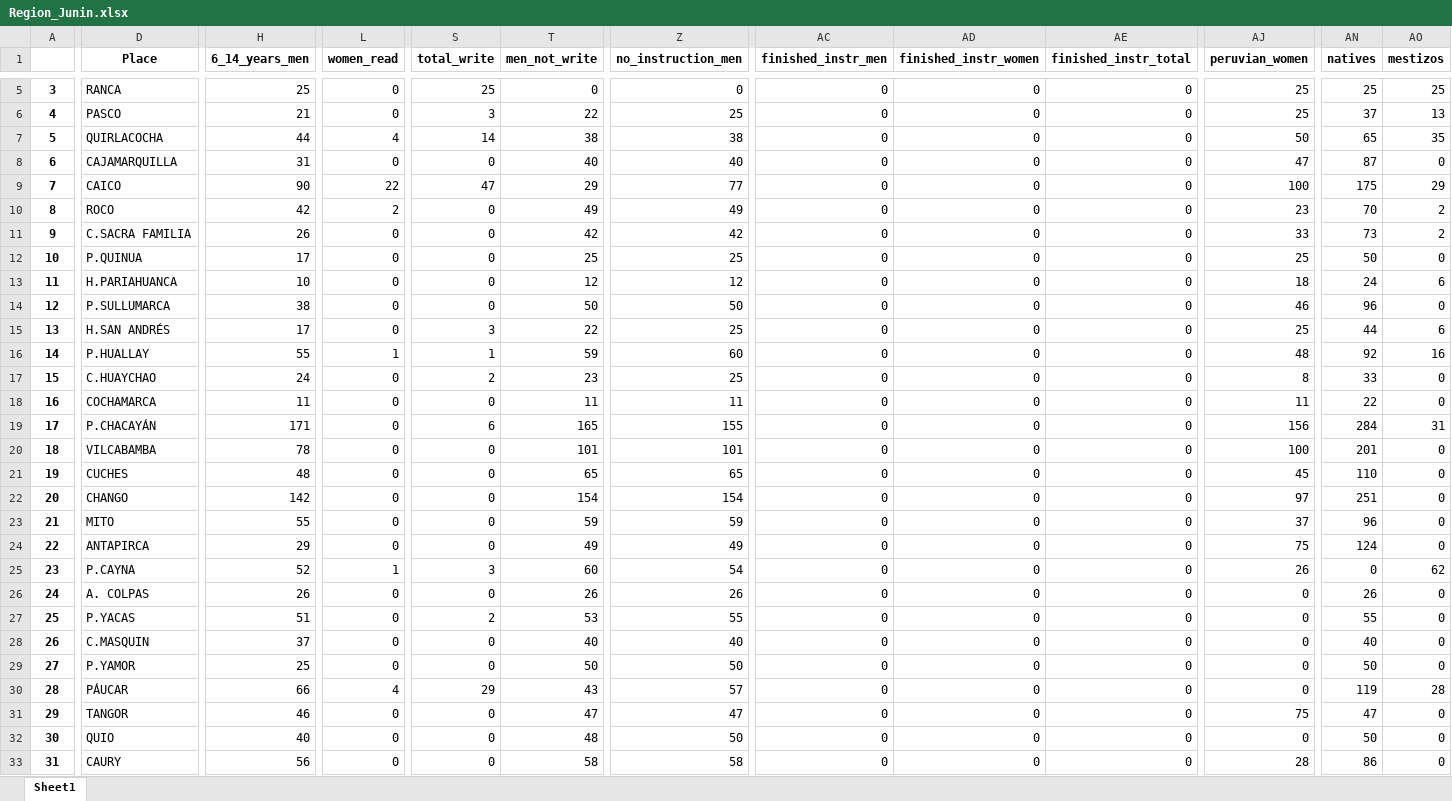
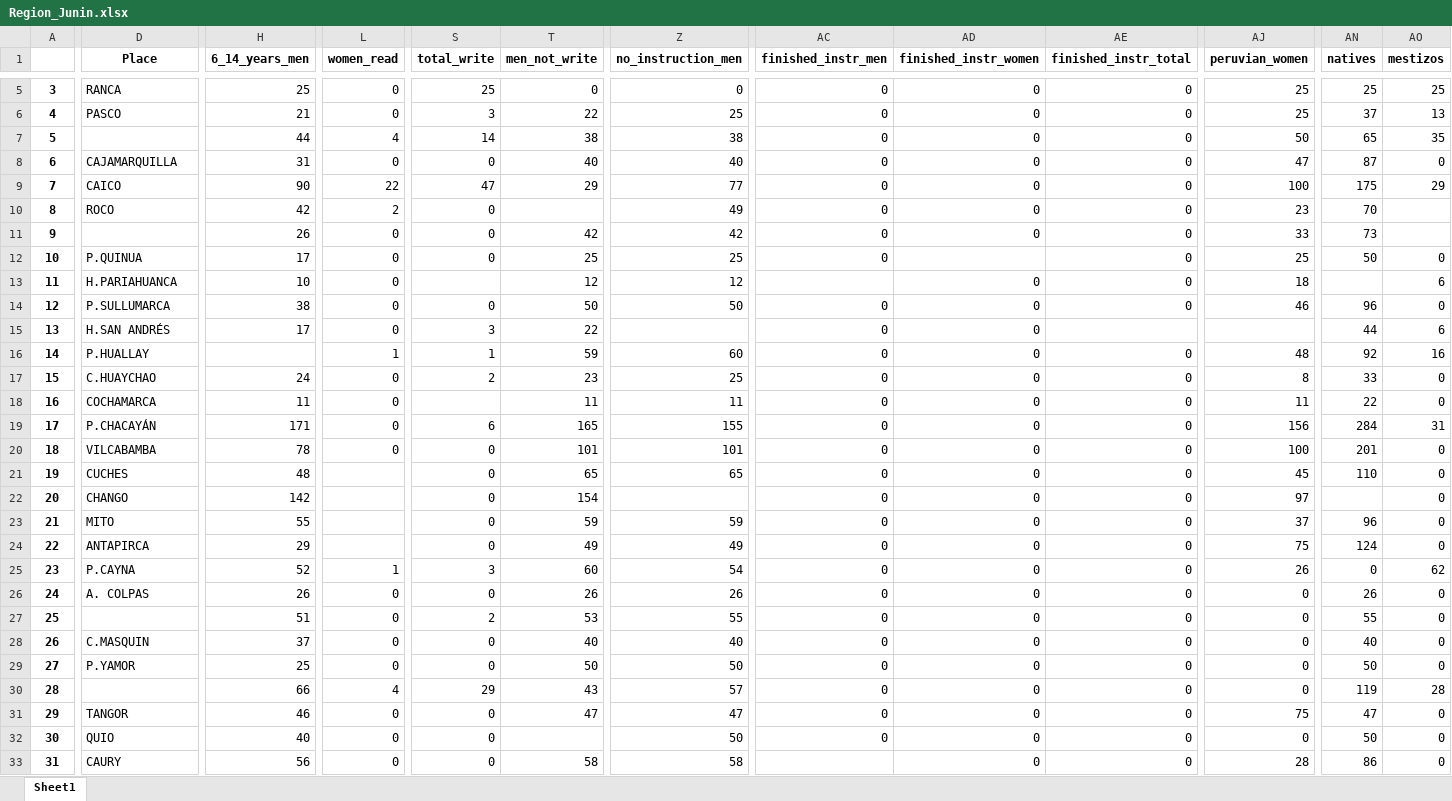
Before and after one commit to Robertopucp/1ECO35_2022_2, an Excel workbook: data/Region_Junin.xlsx, sheet Sheet1, drawn as a sheet; only a part is shown, gaps mark what is left out; values as stored, in another font and other column widths than the file's, no borders; the diff covers the shown part only; the diff names each change by its address in the sheet, - before the commit and + after, or states it on an @@ line.

Commit message:
Update Region_Junin.xlsx

```diff
--- a/data/Region_Junin.xlsx (sheet Sheet1)
+++ b/data/Region_Junin.xlsx (sheet Sheet1)
-D7 (Place): QUIRLACOCHA
+D7 (Place): (empty)
-T10 (men_not_write): 49
+T10 (men_not_write): (empty)
-AO10:AO11 (mestizos): 2
+AO10:AO11 (mestizos): (empty)
-D11 (Place): C.SACRA FAMILIA
+D11 (Place): (empty)
-AD12 (finished_instr_women): 0
+AD12 (finished_instr_women): (empty)
-S13 (total_write): 0
+S13 (total_write): (empty)
-AC13 (finished_instr_men): 0
+AC13 (finished_instr_men): (empty)
-AN13 (natives): 24
+AN13 (natives): (empty)
-Z15 (no_instruction_men): 25
+Z15 (no_instruction_men): (empty)
-AE15 (finished_instr_total): 0
+AE15 (finished_instr_total): (empty)
-AJ15 (peruvian_women): 25
+AJ15 (peruvian_women): (empty)
-H16 (6_14_years_men): 55
+H16 (6_14_years_men): (empty)
-S18 (total_write): 0
+S18 (total_write): (empty)
-L21:L24 (women_read): 0
+L21:L24 (women_read): (empty)
-Z22 (no_instruction_men): 154
+Z22 (no_instruction_men): (empty)
-AN22 (natives): 251
+AN22 (natives): (empty)
-D27 (Place): P.YACAS
+D27 (Place): (empty)
-D30 (Place): PÁUCAR
+D30 (Place): (empty)
-T32 (men_not_write): 48
+T32 (men_not_write): (empty)
-AC33 (finished_instr_men): 0
+AC33 (finished_instr_men): (empty)
```
Also changed, not shown: 44 edited cells elsewhere in this sheet.
